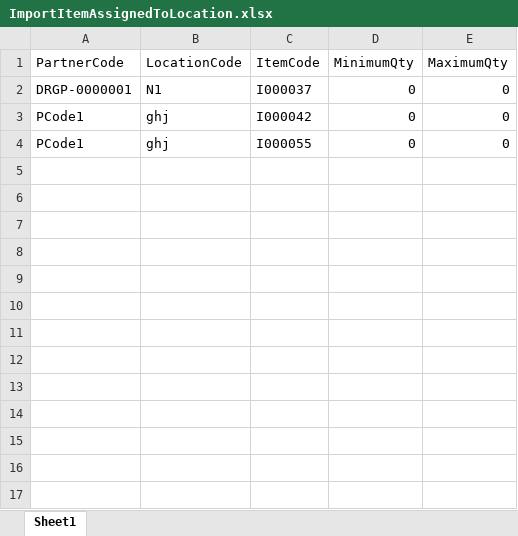
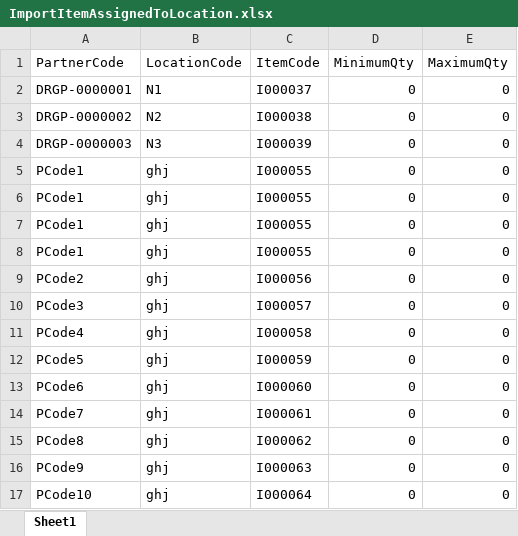
Before and after one commit to Rohitkumar170/DMS, an Excel workbook: DMS/ImportItemAssignedToLocation.xlsx, sheet Sheet1, drawn as a sheet; values as stored, in another font and other column widths than the file's, no borders; removed rows and columns are numbered as before the commit, all else as after; the diff names each change by its address in the sheet, - before the commit and + after, or states it on an @@ line.

```diff
--- a/DMS/ImportItemAssignedToLocation.xlsx (sheet Sheet1)
+++ b/DMS/ImportItemAssignedToLocation.xlsx (sheet Sheet1)
-row 3: PCode1 | ghj | I000042 | 0 | 0
+row 3: DRGP-0000002 | N2 | I000038 | 0 | 0
+row 4: DRGP-0000003 | N3 | I000039 | 0 | 0
+row 6: PCode1 | ghj | I000055 | 0 | 0
+row 7: PCode1 | ghj | I000055 | 0 | 0
+row 8: PCode1 | ghj | I000055 | 0 | 0
+row 9: PCode2 | ghj | I000056 | 0 | 0
+row 10: PCode3 | ghj | I000057 | 0 | 0
+row 11: PCode4 | ghj | I000058 | 0 | 0
+row 12: PCode5 | ghj | I000059 | 0 | 0
+row 13: PCode6 | ghj | I000060 | 0 | 0
+row 14: PCode7 | ghj | I000061 | 0 | 0
+row 15: PCode8 | ghj | I000062 | 0 | 0
+row 16: PCode9 | ghj | I000063 | 0 | 0
+row 17: PCode10 | ghj | I000064 | 0 | 0
```
Also changed, not shown: 4 other files.
